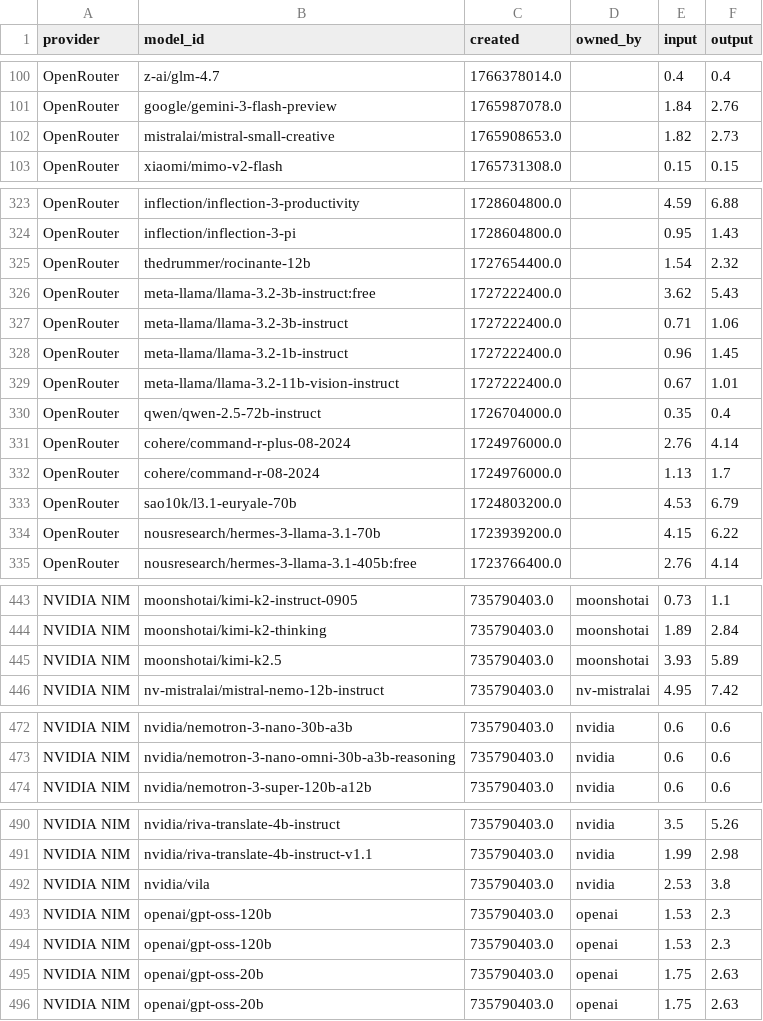
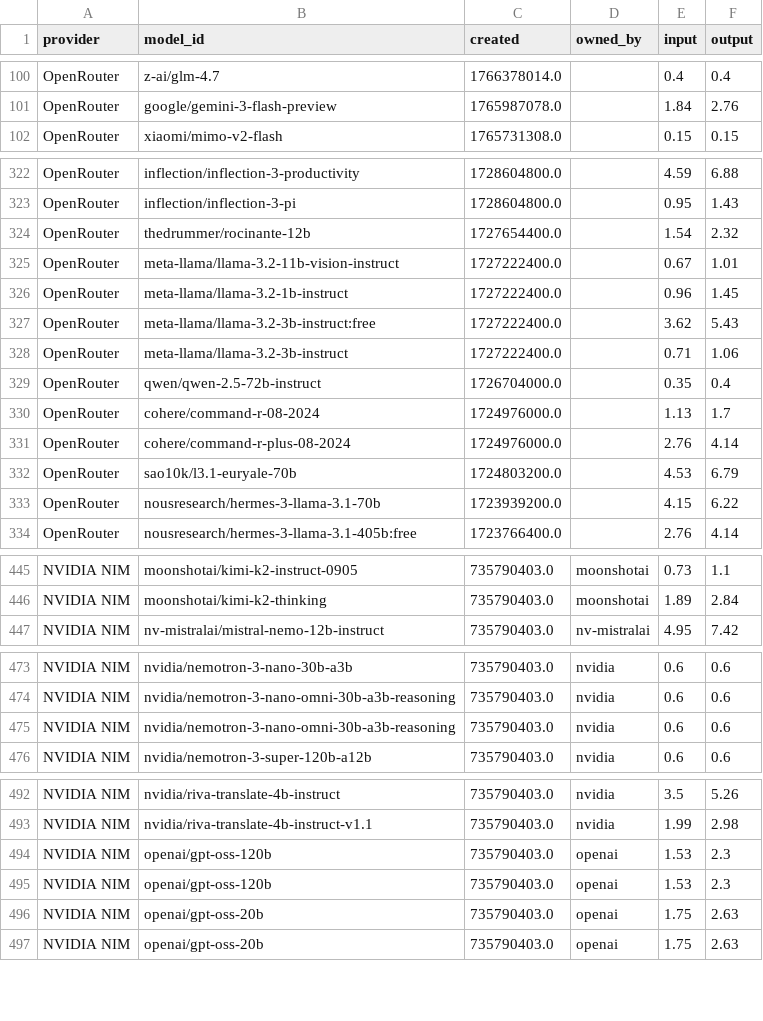
Before and after one commit to Ajithkelangath/ModelRadar-AI, a CSV file: data/provider_catalog.csv, drawn as a sheet; only a part is shown, gaps mark what is left out; the diff covers the shown part only.

```diff
--- a/data/provider_catalog.csv
+++ b/data/provider_catalog.csv
@@ -101,3 +101,2 @@ OpenRouter,z-ai/glm-4.7,1766378014.0,,0.4,0.4
 OpenRouter,google/gemini-3-flash-preview,1765987078.0,,1.84,2.76
-OpenRouter,mistralai/mistral-small-creative,1765908653.0,,1.82,2.73
 OpenRouter,xiaomi/mimo-v2-flash,1765731308.0,,0.15,0.15
@@ -325,9 +324,9 @@ OpenRouter,inflection/inflection-3-pi,1728604800.0,,0.95,1.43
 OpenRouter,thedrummer/rocinante-12b,1727654400.0,,1.54,2.32
+OpenRouter,meta-llama/llama-3.2-11b-vision-instruct,1727222400.0,,0.67,1.01
+OpenRouter,meta-llama/llama-3.2-1b-instruct,1727222400.0,,0.96,1.45
 OpenRouter,meta-llama/llama-3.2-3b-instruct:free,1727222400.0,,3.62,5.43
 OpenRouter,meta-llama/llama-3.2-3b-instruct,1727222400.0,,0.71,1.06
-OpenRouter,meta-llama/llama-3.2-1b-instruct,1727222400.0,,0.96,1.45
-OpenRouter,meta-llama/llama-3.2-11b-vision-instruct,1727222400.0,,0.67,1.01
 OpenRouter,qwen/qwen-2.5-72b-instruct,1726704000.0,,0.35,0.4
+OpenRouter,cohere/command-r-08-2024,1724976000.0,,1.13,1.7
 OpenRouter,cohere/command-r-plus-08-2024,1724976000.0,,2.76,4.14
-OpenRouter,cohere/command-r-08-2024,1724976000.0,,1.13,1.7
 OpenRouter,sao10k/l3.1-euryale-70b,1724803200.0,,4.53,6.79
@@ -444,3 +446,2 @@ NVIDIA NIM,moonshotai/kimi-k2-instruct-0905,735790403.0,moonshotai,0.73,1.1
 NVIDIA NIM,moonshotai/kimi-k2-thinking,735790403.0,moonshotai,1.89,2.84
-NVIDIA NIM,moonshotai/kimi-k2.5,735790403.0,moonshotai,3.93,5.89
 NVIDIA NIM,nv-mistralai/mistral-nemo-12b-instruct,735790403.0,nv-mistralai,4.95,7.42
@@ -473,2 +474,3 @@ NVIDIA NIM,nvidia/nemotron-3-nano-30b-a3b,735790403.0,nvidia,0.6,0.6
 NVIDIA NIM,nvidia/nemotron-3-nano-omni-30b-a3b-reasoning,735790403.0,nvidia,0.6,0.6
+NVIDIA NIM,nvidia/nemotron-3-nano-omni-30b-a3b-reasoning,735790403.0,nvidia,0.6,0.6
 NVIDIA NIM,nvidia/nemotron-3-super-120b-a12b,735790403.0,nvidia,0.6,0.6
@@ -491,3 +493,2 @@ NVIDIA NIM,nvidia/riva-translate-4b-instruct,735790403.0,nvidia,3.5,5.26
 NVIDIA NIM,nvidia/riva-translate-4b-instruct-v1.1,735790403.0,nvidia,1.99,2.98
-NVIDIA NIM,nvidia/vila,735790403.0,nvidia,2.53,3.8
 NVIDIA NIM,openai/gpt-oss-120b,735790403.0,openai,1.53,2.3
```
Also changed, not shown: 3 added rows and 18 moved rows elsewhere in this file, data/benchmark_results.csv, data/model_rankings.csv, 1 other file.
